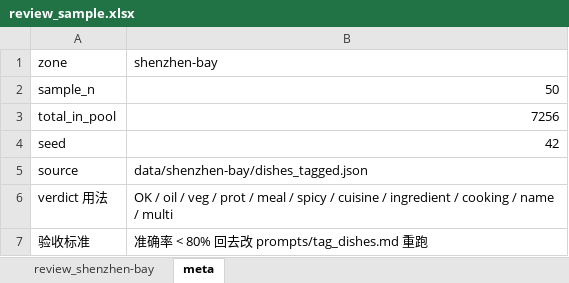
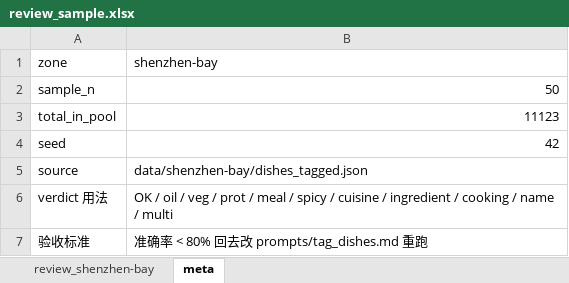
Before and after one commit to zidanema/chisha, an Excel workbook: data/shenzhen-bay/review_sample.xlsx, sheet meta, drawn as a sheet; values as stored, in another font and other column widths than the file's, no borders; the diff names each change by its address in the sheet, - before the commit and + after, or states it on an @@ line.

```diff
--- a/data/shenzhen-bay/review_sample.xlsx (sheet meta)
+++ b/data/shenzhen-bay/review_sample.xlsx (sheet meta)
-B3: 7256
+B3: 11123
```
Also changed, not shown: sheet review_shenzhen-bay, 3 other files.
